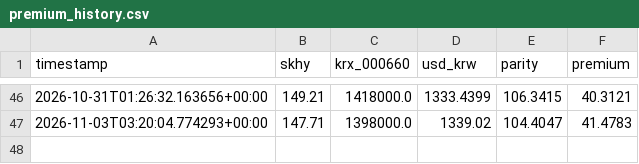
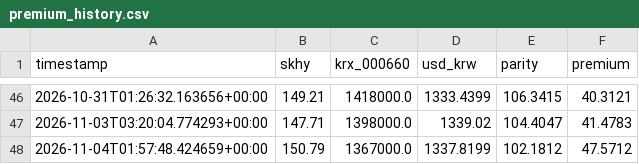
Before and after one commit to jamal23atk/adr-lens, a CSV file: premium_history.csv, drawn as a sheet; only a part is shown, gaps mark what is left out.

```diff
--- a/premium_history.csv
+++ b/premium_history.csv
@@ -47 +47,2 @@ timestamp,skhy,krx_000660,usd_krw,parity,premium
 2026-11-03T03:20:04.774293+00:00,147.71,1398000.0,1339.02,104.4047,41.4783
+2026-11-04T01:57:48.424659+00:00,150.79,1367000.0,1337.8199,102.1812,47.5712
```
